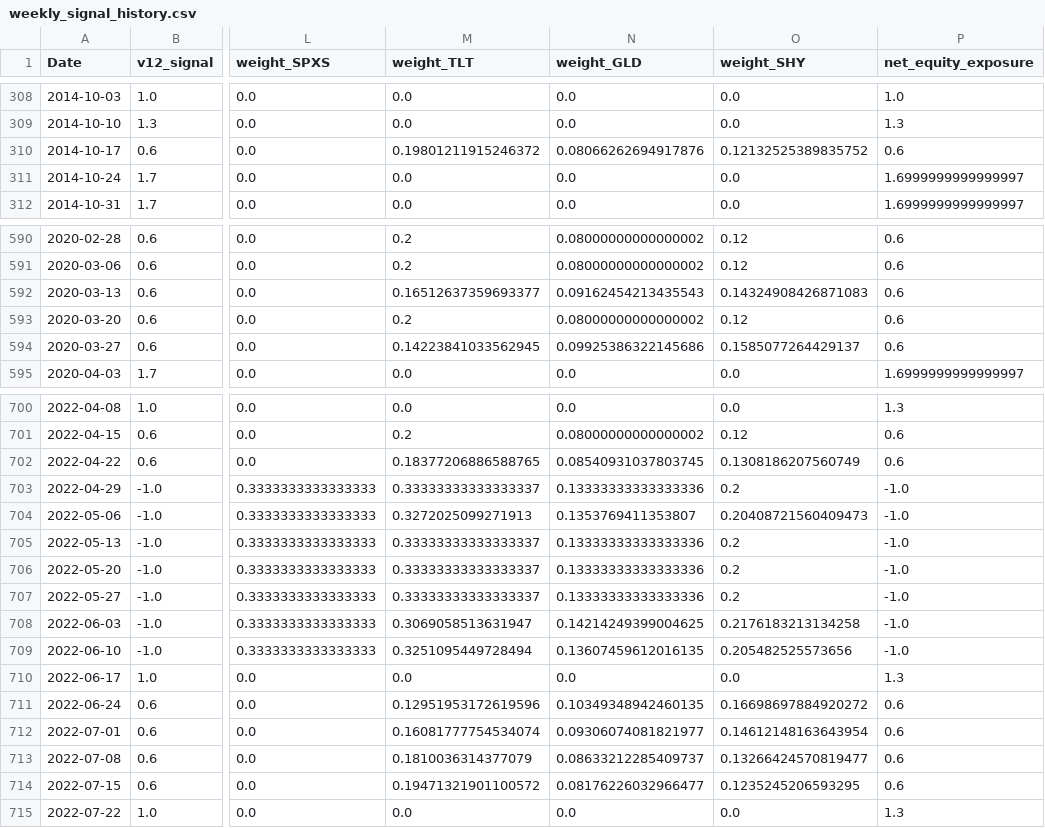
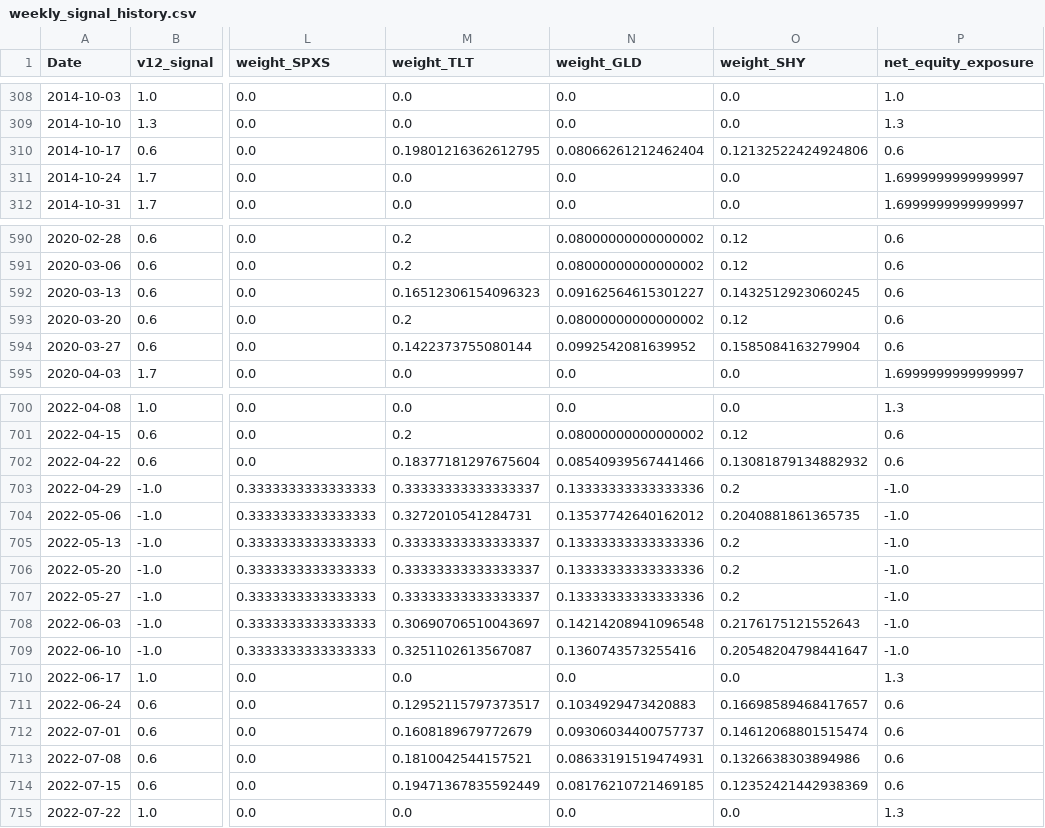
Before and after one commit to evantykwork02/spy-v17-production, a CSV file: outputs_v17_conservative/weekly_signal_history.csv, drawn as a sheet; only a part is shown, gaps mark what is left out; the diff covers the shown part only; the diff names each change by its address in the sheet, - before the commit and + after, or states it on an @@ line.

```diff
--- a/outputs_v17_conservative/weekly_signal_history.csv
+++ b/outputs_v17_conservative/weekly_signal_history.csv
-M310 (weight_TLT): 0.19801211915246372
+M310 (weight_TLT): 0.19801216362612795
-N310 (weight_GLD): 0.08066262694917876
+N310 (weight_GLD): 0.08066261212462404
-O310 (weight_SHY): 0.12132525389835752
+O310 (weight_SHY): 0.12132522424924806
-M592 (weight_TLT): 0.16512637359693377
+M592 (weight_TLT): 0.16512306154096323
-N592 (weight_GLD): 0.09162454213435543
+N592 (weight_GLD): 0.09162564615301227
-O592 (weight_SHY): 0.14324908426871083
+O592 (weight_SHY): 0.1432512923060245
-M594 (weight_TLT): 0.14223841033562945
+M594 (weight_TLT): 0.1422373755080144
-N594 (weight_GLD): 0.09925386322145686
+N594 (weight_GLD): 0.0992542081639952
-O594 (weight_SHY): 0.1585077264429137
+O594 (weight_SHY): 0.1585084163279904
-M702 (weight_TLT): 0.18377206886588765
+M702 (weight_TLT): 0.18377181297675604
-N702 (weight_GLD): 0.08540931037803745
+N702 (weight_GLD): 0.08540939567441466
-O702 (weight_SHY): 0.1308186207560749
+O702 (weight_SHY): 0.13081879134882932
-M704 (weight_TLT): 0.3272025099271913
+M704 (weight_TLT): 0.3272010541284731
-N704 (weight_GLD): 0.1353769411353807
+N704 (weight_GLD): 0.13537742640162012
-O704 (weight_SHY): 0.20408721560409473
+O704 (weight_SHY): 0.2040881861365735
-M708 (weight_TLT): 0.3069058513631947
+M708 (weight_TLT): 0.30690706510043697
-N708 (weight_GLD): 0.14214249399004625
+N708 (weight_GLD): 0.14214208941096548
-O708 (weight_SHY): 0.2176183213134258
+O708 (weight_SHY): 0.2176175121552643
-M709 (weight_TLT): 0.3251095449728494
+M709 (weight_TLT): 0.3251102613567087
-N709 (weight_GLD): 0.13607459612016135
+N709 (weight_GLD): 0.1360743573255416
-O709 (weight_SHY): 0.205482525573656
+O709 (weight_SHY): 0.20548204798441647
-M711 (weight_TLT): 0.12951953172619596
+M711 (weight_TLT): 0.12952115797373517
-N711 (weight_GLD): 0.10349348942460135
+N711 (weight_GLD): 0.1034929473420883
-O711 (weight_SHY): 0.16698697884920272
+O711 (weight_SHY): 0.16698589468417657
-M712 (weight_TLT): 0.16081777754534074
+M712 (weight_TLT): 0.1608189679772679
-N712 (weight_GLD): 0.09306074081821977
+N712 (weight_GLD): 0.09306034400757737
-O712 (weight_SHY): 0.14612148163643954
+O712 (weight_SHY): 0.14612068801515474
-M713 (weight_TLT): 0.1810036314377079
+M713 (weight_TLT): 0.1810042544157521
-N713 (weight_GLD): 0.08633212285409737
+N713 (weight_GLD): 0.08633191519474931
-O713 (weight_SHY): 0.13266424570819477
+O713 (weight_SHY): 0.1326638303894986
-M714 (weight_TLT): 0.19471321901100572
+M714 (weight_TLT): 0.19471367835592449
-N714 (weight_GLD): 0.08176226032966477
+N714 (weight_GLD): 0.08176210721469185
-O714 (weight_SHY): 0.1235245206593295
+O714 (weight_SHY): 0.12352421442938369
```
Also changed, not shown: 33 edited cells elsewhere in this file, outputs_v17_conservative/bootstrap_results.csv, outputs_v17_conservative/diagnostics.csv, 6 other files.
